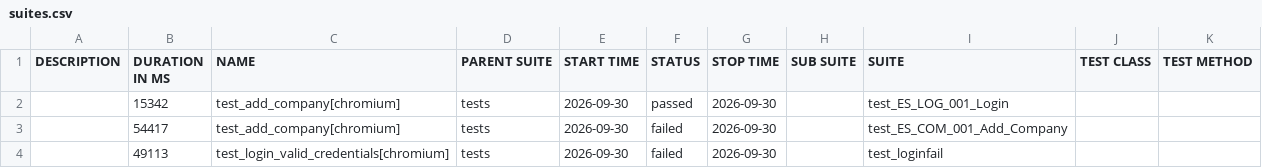
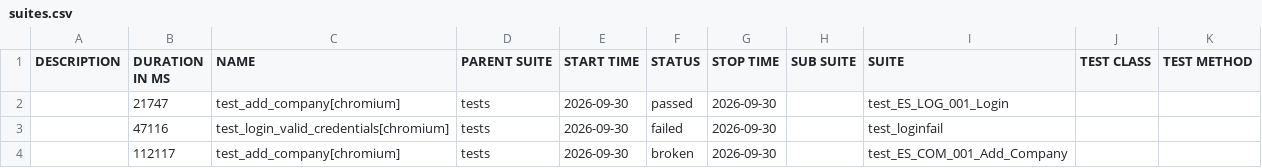
Before and after one commit to RitaPurnamasari28/playwright-python, a CSV file: data/suites.csv, drawn as a sheet.

```diff
--- a/data/suites.csv
+++ b/data/suites.csv
@@ -1,4 +1,4 @@
 "DESCRIPTION","DURATION IN MS","NAME","PARENT SUITE","START TIME","STATUS","STOP TIME","SUB SUITE","SUITE","TEST CLASS","TEST METHOD"
-"","15342","test_add_company[chromium]","tests","2026-09-30","passed","2026-09-30","","test_ES_LOG_001_Login","",""
-"","54417","test_add_company[chromium]","tests","2026-09-30","failed","2026-09-30","","test_ES_COM_001_Add_Company","",""
-"","49113","test_login_valid_credentials[chromium]","tests","2026-09-30","failed","2026-09-30","","test_loginfail","",""
+"","21747","test_add_company[chromium]","tests","2026-09-30","passed","2026-09-30","","test_ES_LOG_001_Login","",""
+"","47116","test_login_valid_credentials[chromium]","tests","2026-09-30","failed","2026-09-30","","test_loginfail","",""
+"","112117","test_add_company[chromium]","tests","2026-09-30","broken","2026-09-30","","test_ES_COM_001_Add_Company","",""
```
Also changed, not shown: 34 other files.
